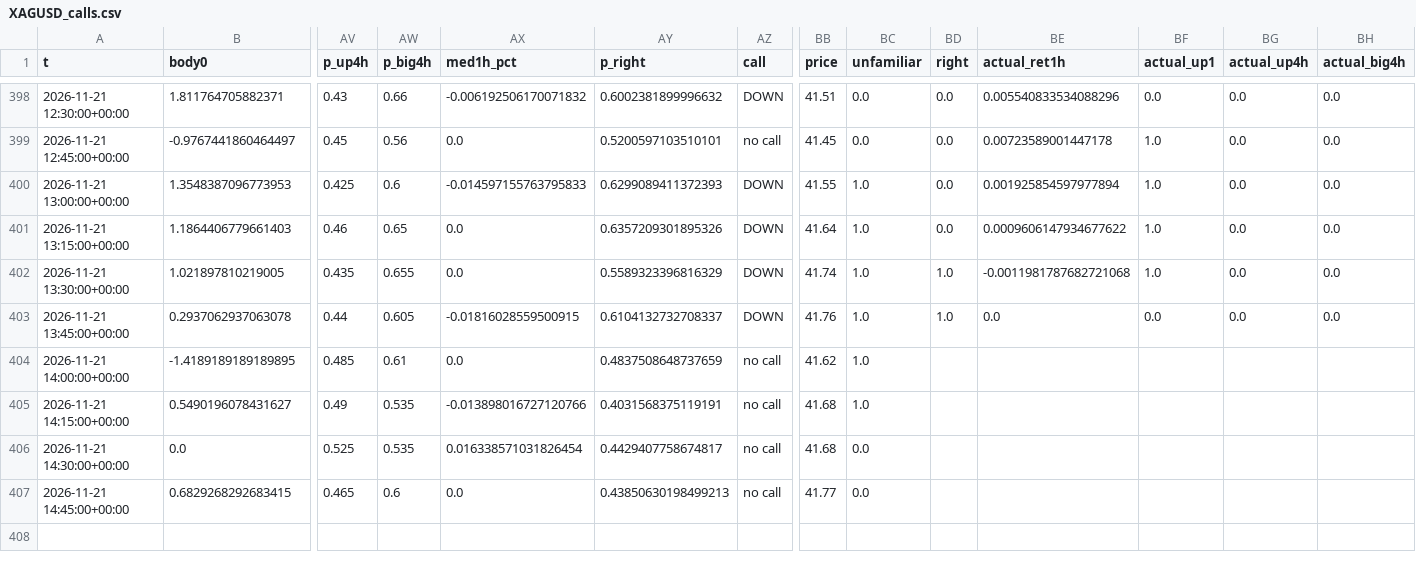
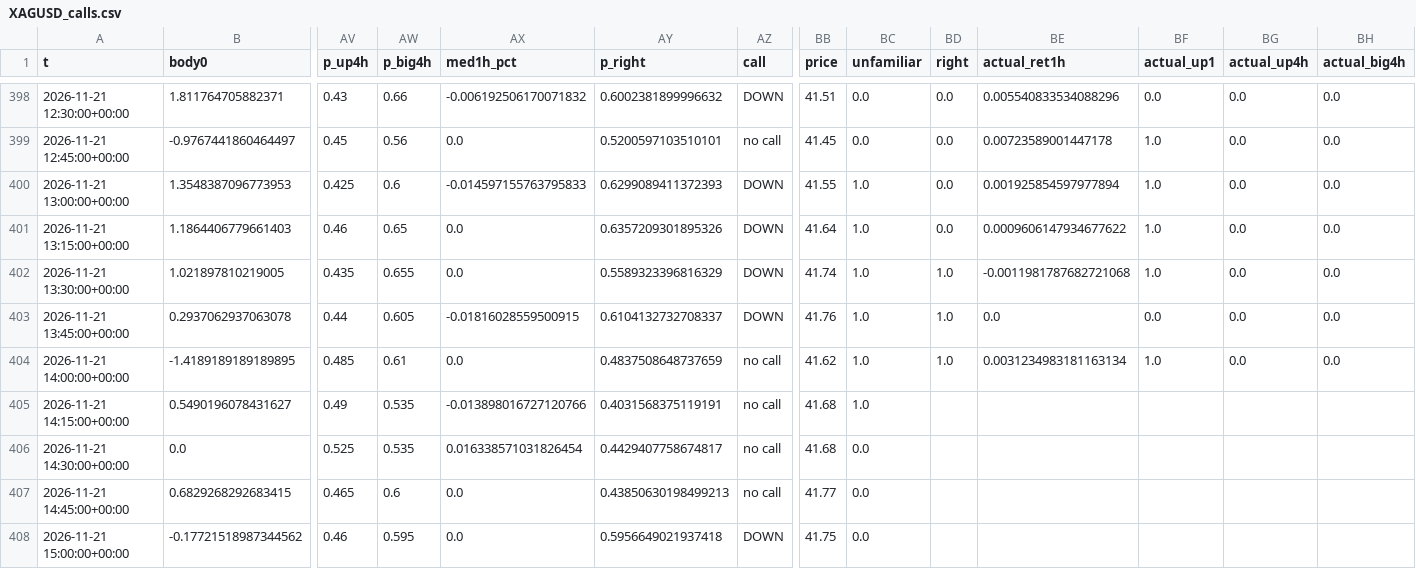
Before and after one commit to BlitzDragneel/Aura, a CSV file: memory/XAGUSD_calls.csv, drawn as a sheet; only a part is shown, gaps mark what is left out; rows hold the shown columns only; the diff names each change by its address in the sheet, - before the commit and + after, or states it on an @@ line.

```diff
--- a/memory/XAGUSD_calls.csv
+++ b/memory/XAGUSD_calls.csv
-BD404 (right): (empty)
+BD404 (right): 1.0
-BE404 (actual_ret1h): (empty)
+BE404 (actual_ret1h): 0.0031234983181163134
-BF404 (actual_up1): (empty)
+BF404 (actual_up1): 1.0
-BG404 (actual_up4h): (empty)
+BG404 (actual_up4h): 0.0
-BH404 (actual_big4h): (empty)
+BH404 (actual_big4h): 0.0
+row 408: 2026-11-21 15:00:00+00:00 | -0.17721518987344562 | 0.46 | 0.595 | 0.0 | 0.5956649021937418 | DOWN | 41.75 | 0.0
```
Also changed, not shown: memory/BTCUSD_calls.csv, memory/XAUUSD_calls.csv, 25 other files.
